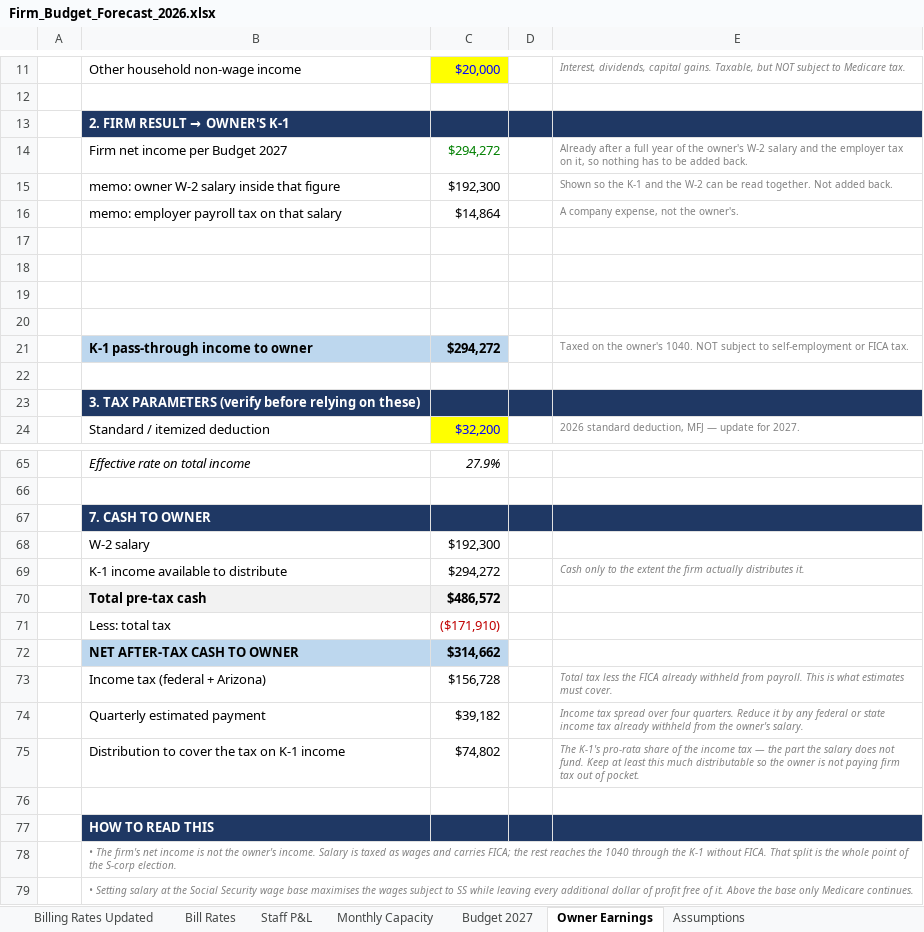
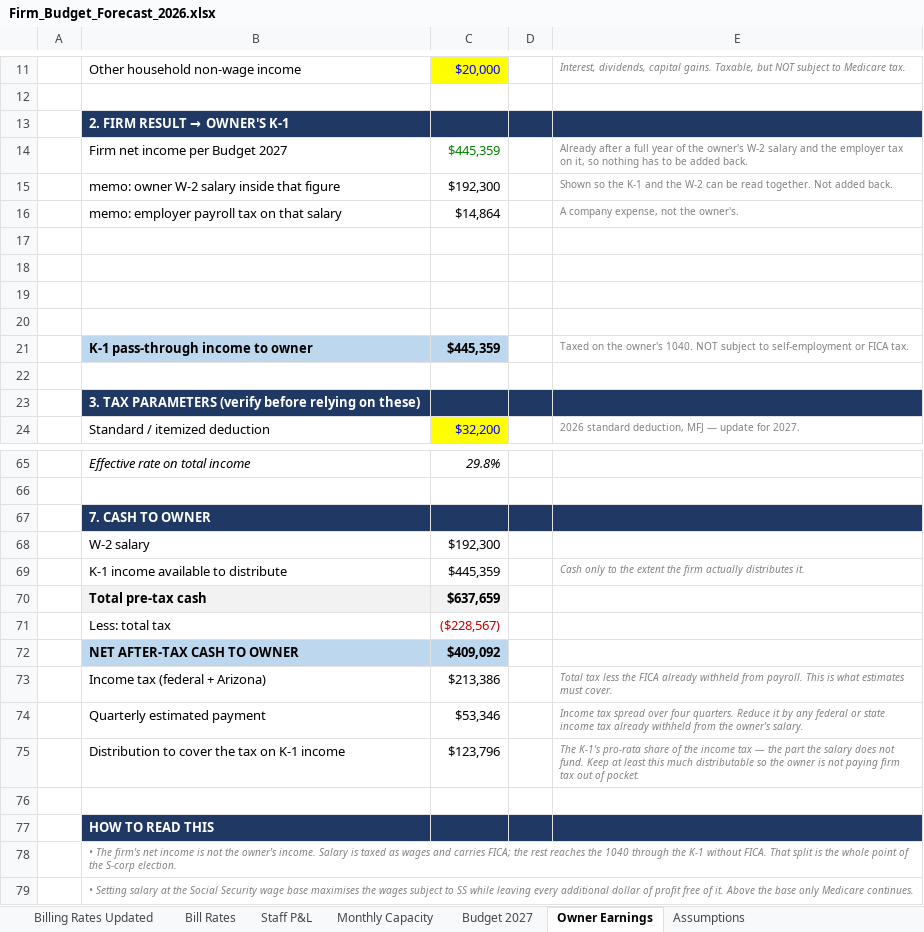
Before and after one commit to Onyxcfo/Firm-Budget-Forecast, an Excel workbook: Firm_Budget_Forecast_2026.xlsx, sheet Owner Earnings, drawn as a sheet; only a part is shown, gaps mark what is left out; values as stored, in another font and other column widths than the file's, no borders; the diff covers the shown part only; the diff names each change by its address in the sheet, - before the commit and + after, or states it on an @@ line.

```diff
--- a/Firm_Budget_Forecast_2026.xlsx (sheet Owner Earnings)
+++ b/Firm_Budget_Forecast_2026.xlsx (sheet Owner Earnings)
-C14: $294,272
+C14: $445,359
-C21: $294,272
+C21: $445,359
-C65: 27.9%
+C65: 29.8%
-C69: $294,272
+C69: $445,359
-C70: $486,572
+C70: $637,659
-C71: ($171,910)
+C71: ($228,567)
-C72: $314,662
+C72: $409,092
-C73: $156,728
+C73: $213,386
-C74: $39,182
+C74: $53,346
-C75: $74,802
+C75: $123,796
```
Also changed, not shown: 14 edited cells elsewhere in this sheet, sheet Budget 2027, sheet Staff P&L, sheet Monthly Capacity, formulas that keep their value, 1 other file.
